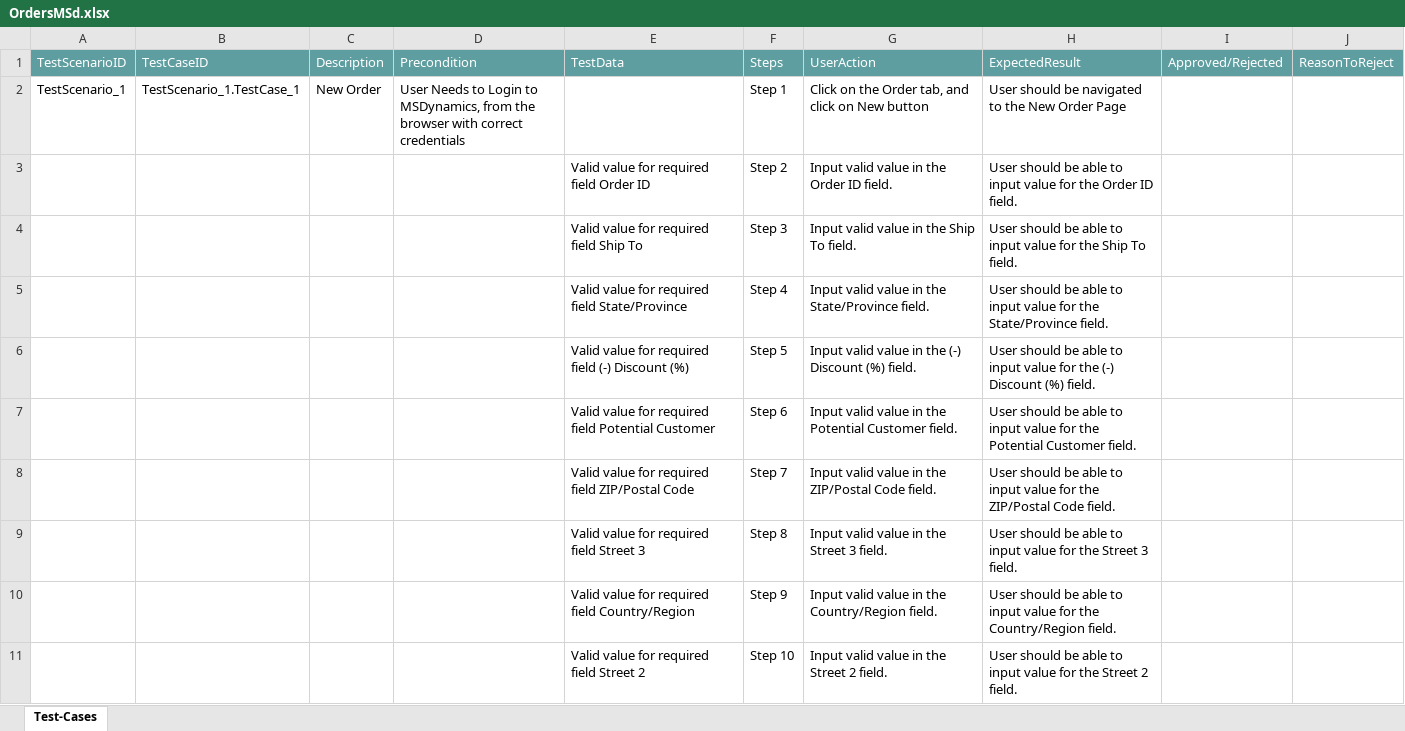
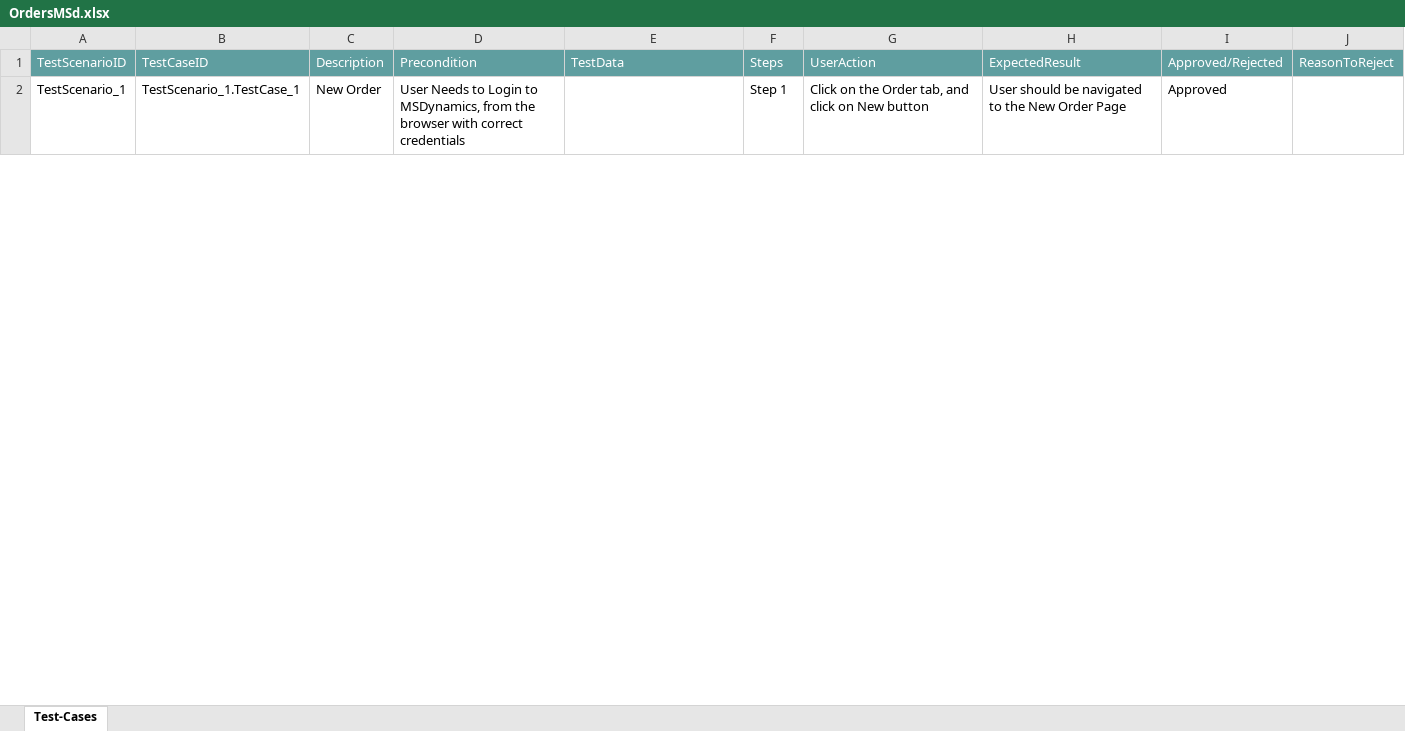
Before and after one commit to ShaikMohamedIrfan/MSD, an Excel workbook: OrdersMSd.xlsx, sheet Test-Cases, drawn as a sheet; only a part is shown; values as stored, in another font and other column widths than the file's, no borders; table styles not drawn; the diff covers the shown part only; the diff names each change by its address in the sheet, - before the commit and + after, or states it on an @@ line.

Commit message:
Update OrdersMSd.xlsx

```diff
--- a/OrdersMSd.xlsx (sheet Test-Cases)
+++ b/OrdersMSd.xlsx (sheet Test-Cases)
-I2: (empty)
+I2: Approved
@@ row 3 hidden:  |  |  |  | Valid value for required field Order ID | Step 2 | Input valid value in the Order ID field. | User should be able to input value for the Order ID field. @@
@@ row 4 hidden:  |  |  |  | Valid value for required field Ship To | Step 3 | Input valid value in the Ship To field. | User should be able to input value for the Ship To field. @@
@@ row 5 hidden:  |  |  |  | Valid value for required field State/Province | Step 4 | Input valid value in the State/Province field. | User should be able to input value for the State/Province field. @@
@@ row 6 hidden:  |  |  |  | Valid value for required field (-) Discount (%) | Step 5 | Input valid value in the (-) Discount (%) field. | User should be able to input value for the (-) Discount (%) field. @@
@@ row 7 hidden:  |  |  |  | Valid value for required field Potential Customer | Step 6 | Input valid value in the Potential Customer field. | User should be able to input value for the Potential Customer field. @@
@@ row 8 hidden:  |  |  |  | Valid value for required field ZIP/Postal Code | Step 7 | Input valid value in the ZIP/Postal Code field. | User should be able to input value for the ZIP/Postal Code field. @@
@@ row 9 hidden:  |  |  |  | Valid value for required field Street 3 | Step 8 | Input valid value in the Street 3 field. | User should be able to input value for the Street 3 field. @@
@@ row 10 hidden:  |  |  |  | Valid value for required field Country/Region | Step 9 | Input valid value in the Country/Region field. | User should be able to input value for the Country/Region field. @@
@@ row 11 hidden:  |  |  |  | Valid value for required field Street 2 | Step 10 | Input valid value in the Street 2 field. | User should be able to input value for the Street 2 field. @@
```
Also changed, not shown: 70 hidden or unhidden rows and 3 edited cells elsewhere in this sheet.
